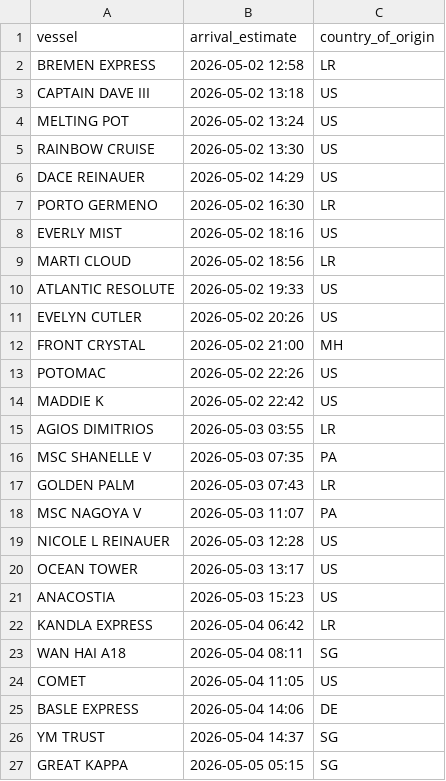
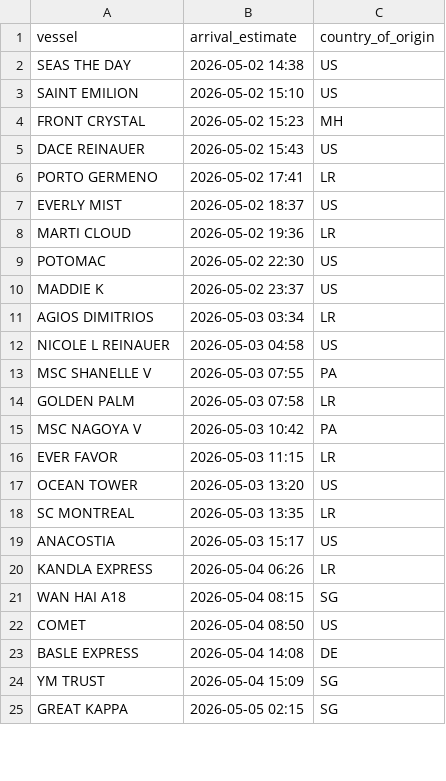
Before and after one commit to natalierjonas/FOC_NYC, a CSV file: ships_estimates_fixed.csv, drawn as a sheet; only a part is shown; the diff covers the shown part only.

```diff
--- a/ships_estimates_fixed.csv
+++ b/ships_estimates_fixed.csv
@@ -1,27 +1,25 @@
 vessel,arrival_estimate,country_of_origin
-BREMEN EXPRESS,2026-05-02 12:58,LR
-CAPTAIN DAVE III,2026-05-02 13:18,US
-MELTING POT,2026-05-02 13:24,US
-RAINBOW CRUISE,2026-05-02 13:30,US
-DACE REINAUER,2026-05-02 14:29,US
-PORTO GERMENO,2026-05-02 16:30,LR
-EVERLY MIST,2026-05-02 18:16,US
-MARTI CLOUD,2026-05-02 18:56,LR
-ATLANTIC RESOLUTE,2026-05-02 19:33,US
-EVELYN CUTLER,2026-05-02 20:26,US
-FRONT CRYSTAL,2026-05-02 21:00,MH
-POTOMAC,2026-05-02 22:26,US
-MADDIE K,2026-05-02 22:42,US
-AGIOS DIMITRIOS,2026-05-03 03:55,LR
-MSC SHANELLE V,2026-05-03 07:35,PA
-GOLDEN PALM,2026-05-03 07:43,LR
-MSC NAGOYA V,2026-05-03 11:07,PA
-NICOLE L REINAUER,2026-05-03 12:28,US
-OCEAN TOWER,2026-05-03 13:17,US
-ANACOSTIA,2026-05-03 15:23,US
-KANDLA EXPRESS,2026-05-04 06:42,LR
-WAN HAI A18,2026-05-04 08:11,SG
-COMET,2026-05-04 11:05,US
-BASLE EXPRESS,2026-05-04 14:06,DE
-YM TRUST,2026-05-04 14:37,SG
-GREAT KAPPA,2026-05-05 05:15,SG
+SEAS THE DAY,2026-05-02 14:38,US
+SAINT EMILION,2026-05-02 15:10,US
+FRONT CRYSTAL,2026-05-02 15:23,MH
+DACE REINAUER,2026-05-02 15:43,US
+PORTO GERMENO,2026-05-02 17:41,LR
+EVERLY MIST,2026-05-02 18:37,US
+MARTI CLOUD,2026-05-02 19:36,LR
+POTOMAC,2026-05-02 22:30,US
+MADDIE K,2026-05-02 23:37,US
+AGIOS DIMITRIOS,2026-05-03 03:34,LR
+NICOLE L REINAUER,2026-05-03 04:58,US
+MSC SHANELLE V,2026-05-03 07:55,PA
+GOLDEN PALM,2026-05-03 07:58,LR
+MSC NAGOYA V,2026-05-03 10:42,PA
+EVER FAVOR,2026-05-03 11:15,LR
+OCEAN TOWER,2026-05-03 13:20,US
+SC MONTREAL,2026-05-03 13:35,LR
+ANACOSTIA,2026-05-03 15:17,US
+KANDLA EXPRESS,2026-05-04 06:26,LR
+WAN HAI A18,2026-05-04 08:15,SG
+COMET,2026-05-04 08:50,US
+BASLE EXPRESS,2026-05-04 14:08,DE
+YM TRUST,2026-05-04 15:09,SG
+GREAT KAPPA,2026-05-05 02:15,SG
```
Also changed, not shown: 8 added rows, 7 removed rows and 27 edited cells elsewhere in this file, filtered_ships.csv.
